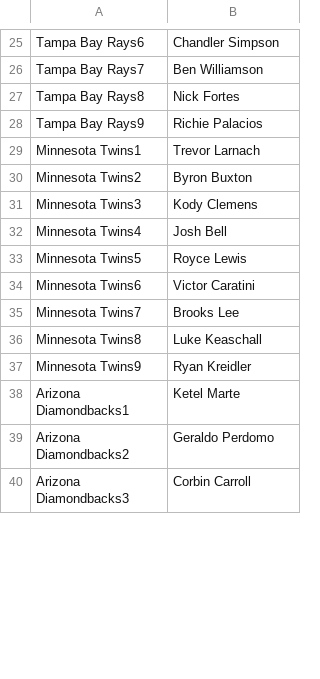
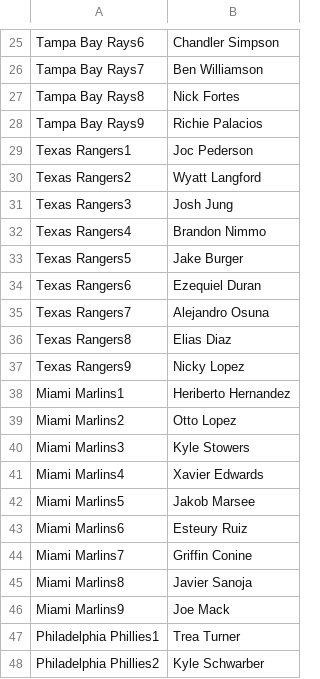
Before and after one commit to jack-simon4/jacks-models, a CSV file: src/assets/MLB-Lineups.csv, drawn as a sheet; only a part is shown, gaps mark what is left out; the shorter side is filled out with more unchanged rows; the diff covers the shown part only.

```diff
--- a/src/assets/MLB-Lineups.csv
+++ b/src/assets/MLB-Lineups.csv
@@ -28 +28,21 @@ Tampa Bay Rays8,Nick Fortes
 Tampa Bay Rays9,Richie Palacios
+Texas Rangers1,Joc Pederson
+Texas Rangers2,Wyatt Langford
+Texas Rangers3,Josh Jung
+Texas Rangers4,Brandon Nimmo
+Texas Rangers5,Jake Burger
+Texas Rangers6,Ezequiel Duran
+Texas Rangers7,Alejandro Osuna
+Texas Rangers8,Elias Diaz
+Texas Rangers9,Nicky Lopez
+Miami Marlins1,Heriberto Hernandez
+Miami Marlins2,Otto Lopez
+Miami Marlins3,Kyle Stowers
+Miami Marlins4,Xavier Edwards
+Miami Marlins5,Jakob Marsee
+Miami Marlins6,Esteury Ruiz
+Miami Marlins7,Griffin Conine
+Miami Marlins8,Javier Sanoja
+Miami Marlins9,Joe Mack
+Philadelphia Phillies1,Trea Turner
+Philadelphia Phillies2,Kyle Schwarber
```
Also changed, not shown: 11 added rows, 26 removed rows, 14 moved rows and 6 edited cells elsewhere in this file, src/assets/MLB-Last-Lineups.csv, src/assets/MLB-Player-Props.csv, 1 other file.
